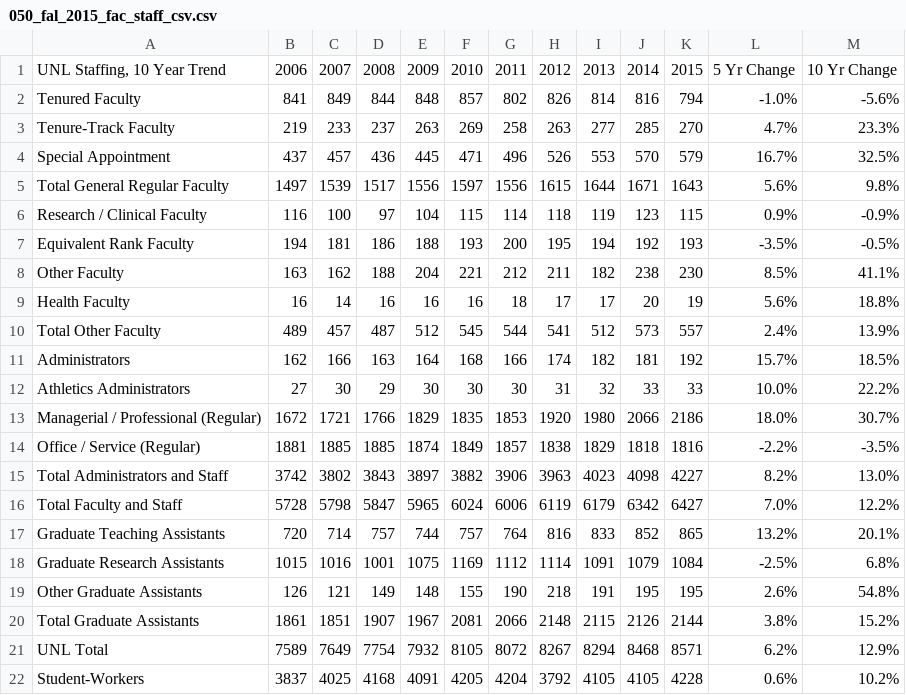
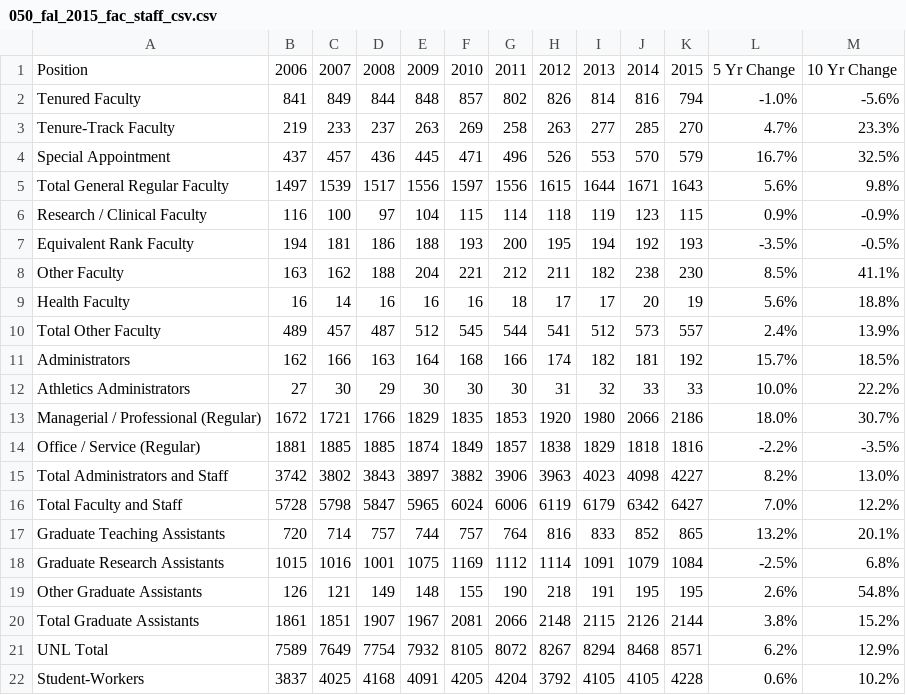
Before and after one commit to OpenDataUNL/administratiive-data, a CSV file: 050_fal_2015_fac_staff_csv.csv, drawn as a sheet.

Commit message:
Changed first header to Position

```diff
--- a/050_fal_2015_fac_staff_csv.csv
+++ b/050_fal_2015_fac_staff_csv.csv
@@ -1,2 +1,2 @@
-"UNL Staffing, 10 Year Trend",2006,2007,2008,2009,2010,2011,2012,2013,2014,2015,5 Yr Change,10 Yr Change
+Position,2006,2007,2008,2009,2010,2011,2012,2013,2014,2015,5 Yr Change,10 Yr Change
 Tenured Faculty,841,849,844,848,857,802,826,814,816,794,-1.0%,-5.6%
```
